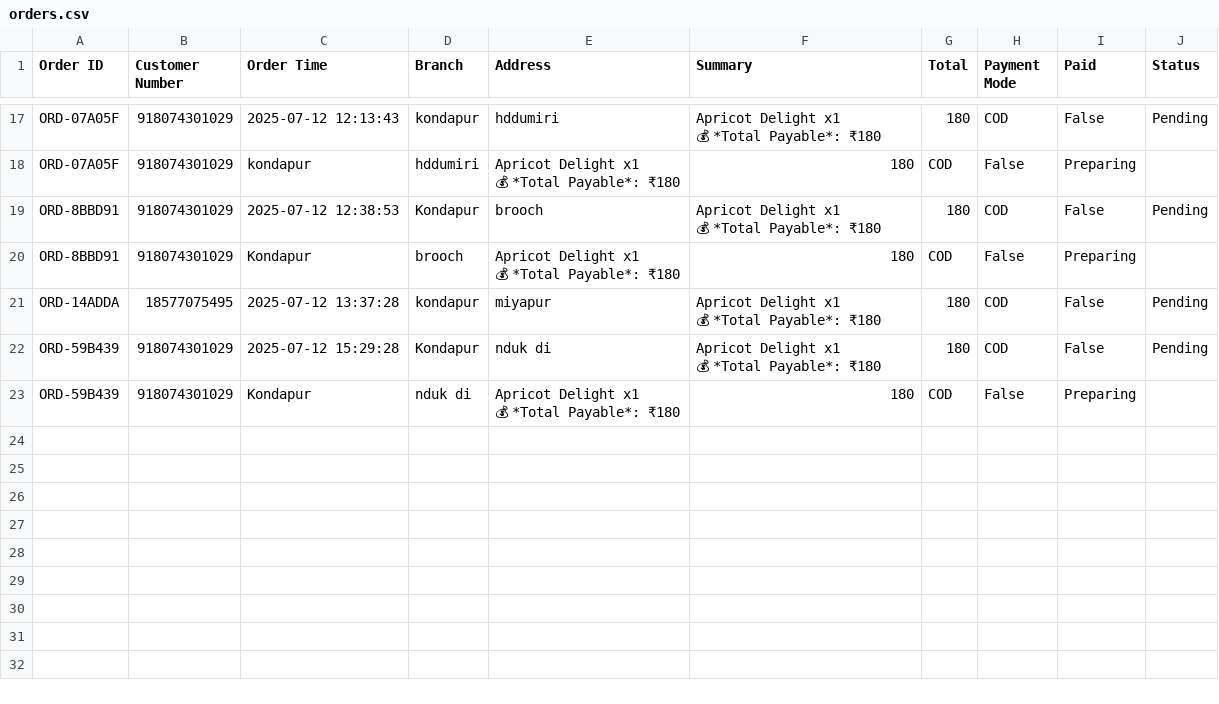
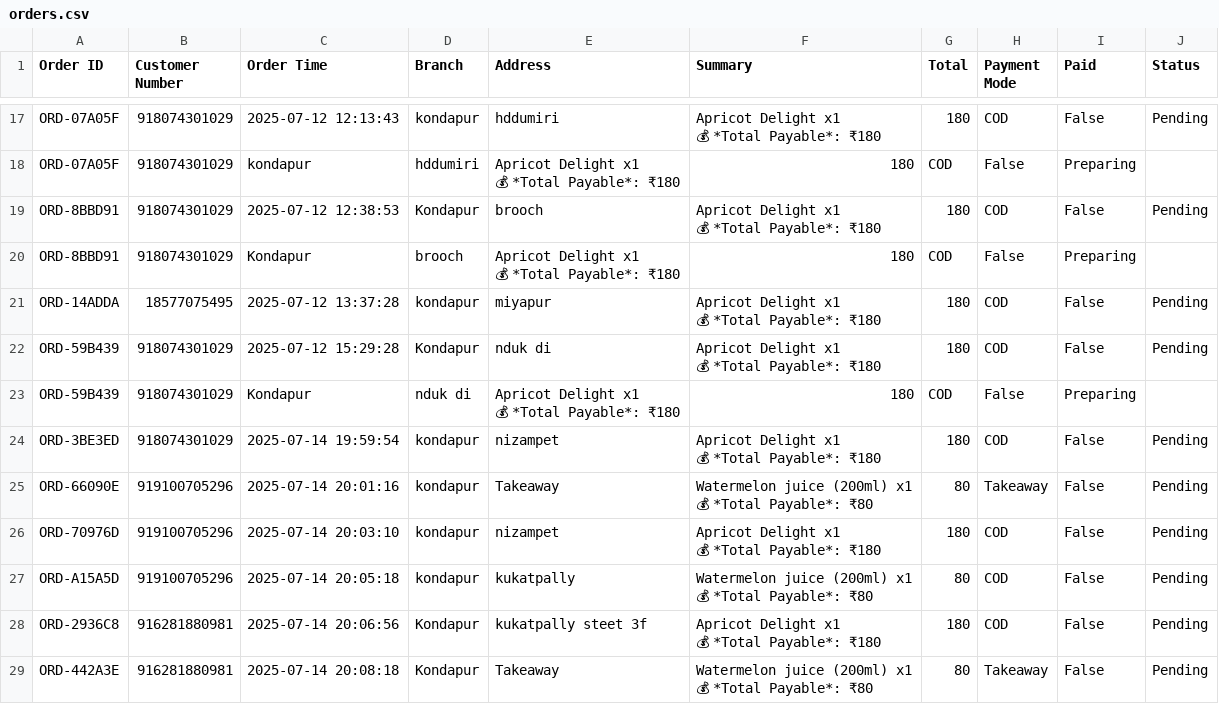
Before and after one commit to Pingeat/main, a CSV file: orders.csv, drawn as a sheet; only a part is shown, gaps mark what is left out.

Commit message:
Party orders and subscriptions

```diff
--- a/orders.csv
+++ b/orders.csv
@@ -77 +77,19 @@ ORD-59B439,918074301029,Kondapur,nduk di,"Apricot Delight x1
 💰 *Total Payable*: ₹180",180,COD,False,Preparing
+ORD-3BE3ED,918074301029,2025-07-14 19:59:54,kondapur,nizampet,"Apricot Delight x1
+
+💰 *Total Payable*: ₹180",180,COD,False,Pending
+ORD-66090E,919100705296,2025-07-14 20:01:16,kondapur,Takeaway,"Watermelon juice (200ml) x1
+
+💰 *Total Payable*: ₹80",80,Takeaway,False,Pending
+ORD-70976D,919100705296,2025-07-14 20:03:10,kondapur,nizampet,"Apricot Delight x1
+
+💰 *Total Payable*: ₹180",180,COD,False,Pending
+ORD-A15A5D,919100705296,2025-07-14 20:05:18,kondapur,kukatpally,"Watermelon juice (200ml) x1
+
+💰 *Total Payable*: ₹80",80,COD,False,Pending
+ORD-2936C8,916281880981,2025-07-14 20:06:56,Kondapur,kukatpally steet 3f,"Apricot Delight x1
+
+💰 *Total Payable*: ₹180",180,COD,False,Pending
+ORD-442A3E,916281880981,2025-07-14 20:08:18,Kondapur,Takeaway,"Watermelon juice (200ml) x1
+
+💰 *Total Payable*: ₹80",80,Takeaway,False,Pending
```
Also changed, not shown: user_activity_log.csv, 1 other file.
